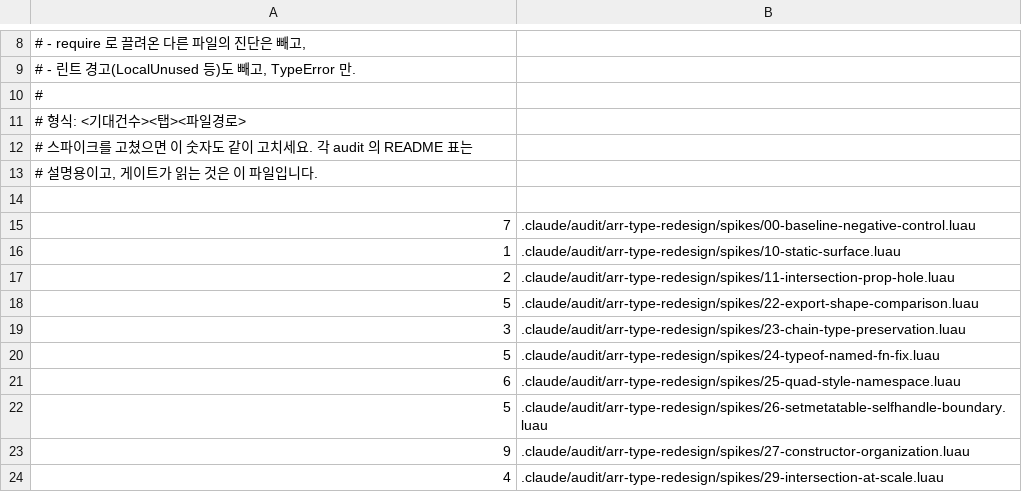
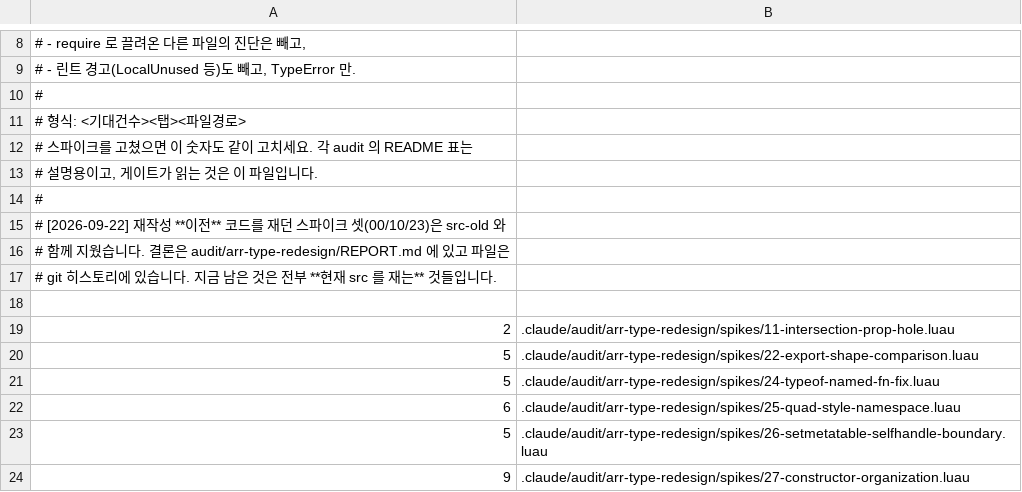
Before and after one commit to qwreey-bot/stl-luau, a TSV file: scripts/spike-expectations.tsv, drawn as a sheet; only a part is shown, gaps mark what is left out; the shorter side is filled out with more unchanged rows.

Commit message:
src-old 를 지우고 TypeError 총계에 게이트를 건다
재작성이 끝나 옛 코드가 할 일을 마쳤다. 지우기 전에 옛 공개 함수 62개가
전부 새 API 로 덮이는지 대조했고, 빠진 것은 의도적으로 뺀 둘뿐이다
(Arr.Pack 은 Arr.Of 와 완전히 같아서, arr.range 는 내부 헬퍼가 공개 표면에
샌 것이라 resolveRange 로 내림 — question.md J, K).

대조하다 테스트에 안 걸려 있던 메소드 셋을 찾아 채웠다: FromIter,
RotateInplace, ShuffleInplace. FromIter 는 이터레이터를 any 로 받아 원소
타입을 뽑을 재료가 없으므로 캐스트가 필요하다는 것도 같이 적었다 —
typing-limits 의 "반환 타입으로만 제네릭이 결정되는 함수" 세 번째 사례다.

⭐ 이제 TypeError 총계 기준선이 0건이고 게이트가 걸렸다. 0건을 기준으로
삼는 게 안전한 이유는 음성 대조군 배터리가 같이 있기 때문이다 — 타입 검사가
죽어도 0건이 나오는데, 배터리가 "틀린 코드가 정말 틀리다고 나오는지" 를
따로 세므로 "검사가 죽은 0건" 과 "정말 깨끗한 0건" 이 갈린다. 둘은 같이
있어야 뜻이 있다. 게이트가 실제로 실패하는 것도 확인했다.

재작성 이전 코드를 require 하던 스파이크 셋(00/10/23)도 같이 지웠다.
돌지 않는 스파이크를 배터리에 남겨두면 게이트가 거짓말을 한다. 무엇을
쟀고 지금은 어느 스파이크가 그 역할을 하는지는 REPORT.md 머리에 적었다.

Co-Authored-By: qwreey (Opus 5) <me@qwreey.moe>

```diff
--- a/scripts/spike-expectations.tsv
+++ b/scripts/spike-expectations.tsv
@@ -13,8 +13,9 @@
 # 설명용이고, 게이트가 읽는 것은 이 파일입니다.
+#
+# [2026-09-22] 재작성 **이전** 코드를 재던 스파이크 셋(00/10/23)은 src-old 와
+# 함께 지웠습니다. 결론은 audit/arr-type-redesign/REPORT.md 에 있고 파일은
+# git 히스토리에 있습니다. 지금 남은 것은 전부 **현재 src 를 재는** 것들입니다.
 
-7	.claude/audit/arr-type-redesign/spikes/00-baseline-negative-control.luau
-1	.claude/audit/arr-type-redesign/spikes/10-static-surface.luau
 2	.claude/audit/arr-type-redesign/spikes/11-intersection-prop-hole.luau
 5	.claude/audit/arr-type-redesign/spikes/22-export-shape-comparison.luau
-3	.claude/audit/arr-type-redesign/spikes/23-chain-type-preservation.luau
 5	.claude/audit/arr-type-redesign/spikes/24-typeof-named-fn-fix.luau
```
Also changed, not shown: 22 other files.
